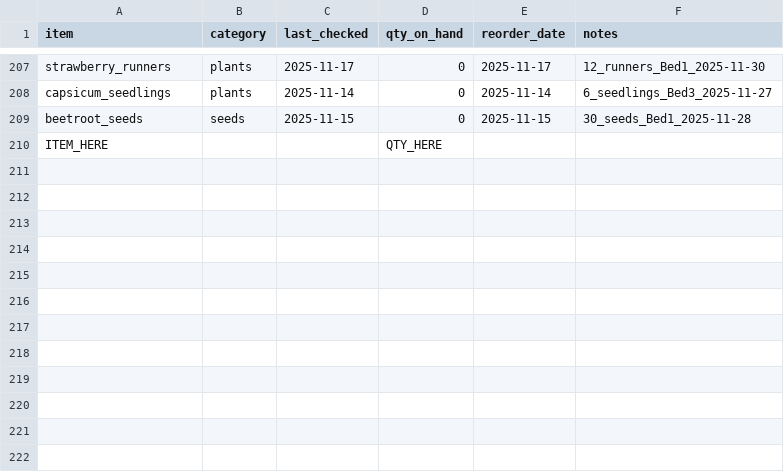
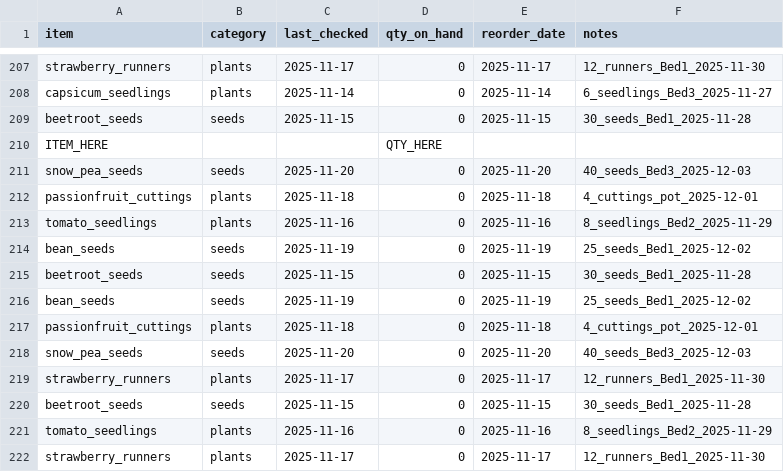
Before and after one commit to ozbren/garden-ai, a CSV file: data/garden_shopping.csv, drawn as a sheet; only a part is shown, gaps mark what is left out.

```diff
--- a/data/garden_shopping.csv
+++ b/data/garden_shopping.csv
@@ -210 +210,13 @@ beetroot_seeds,seeds,2025-11-15,0,2025-11-15,30_seeds_Bed1_2025-11-28
 ITEM_HERE,,,QTY_HERE,,
+snow_pea_seeds,seeds,2025-11-20,0,2025-11-20,40_seeds_Bed3_2025-12-03
+passionfruit_cuttings,plants,2025-11-18,0,2025-11-18,4_cuttings_pot_2025-12-01
+tomato_seedlings,plants,2025-11-16,0,2025-11-16,8_seedlings_Bed2_2025-11-29
+bean_seeds,seeds,2025-11-19,0,2025-11-19,25_seeds_Bed1_2025-12-02
+beetroot_seeds,seeds,2025-11-15,0,2025-11-15,30_seeds_Bed1_2025-11-28
+bean_seeds,seeds,2025-11-19,0,2025-11-19,25_seeds_Bed1_2025-12-02
+passionfruit_cuttings,plants,2025-11-18,0,2025-11-18,4_cuttings_pot_2025-12-01
+snow_pea_seeds,seeds,2025-11-20,0,2025-11-20,40_seeds_Bed3_2025-12-03
+strawberry_runners,plants,2025-11-17,0,2025-11-17,12_runners_Bed1_2025-11-30
+beetroot_seeds,seeds,2025-11-15,0,2025-11-15,30_seeds_Bed1_2025-11-28
+tomato_seedlings,plants,2025-11-16,0,2025-11-16,8_seedlings_Bed2_2025-11-29
+strawberry_runners,plants,2025-11-17,0,2025-11-17,12_runners_Bed1_2025-11-30
```
